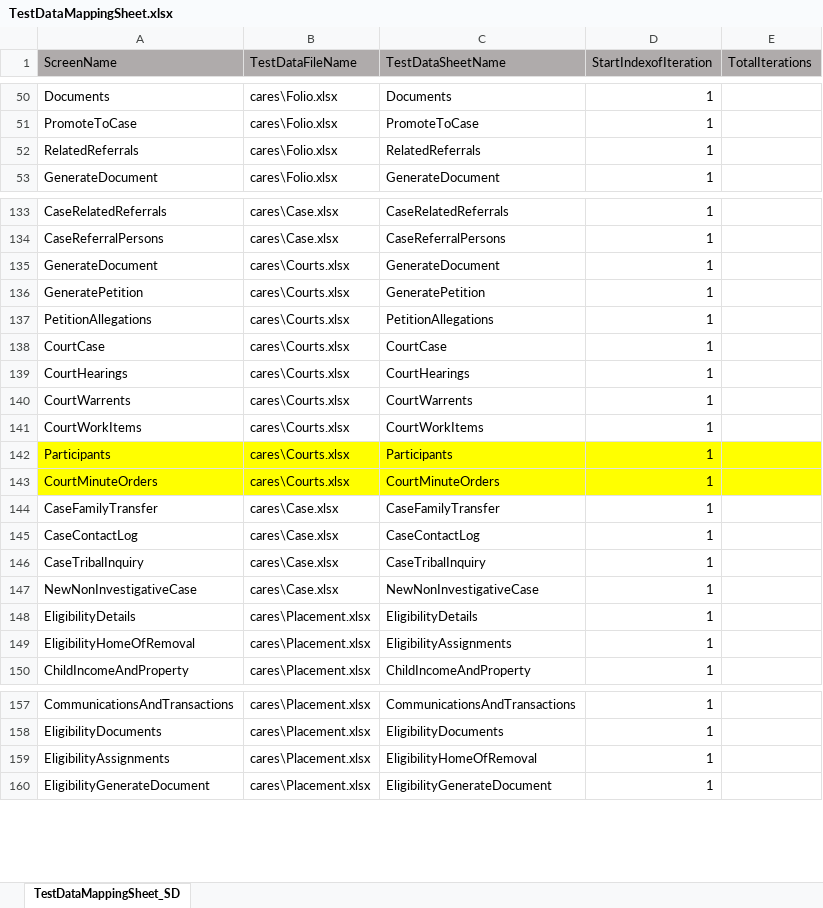
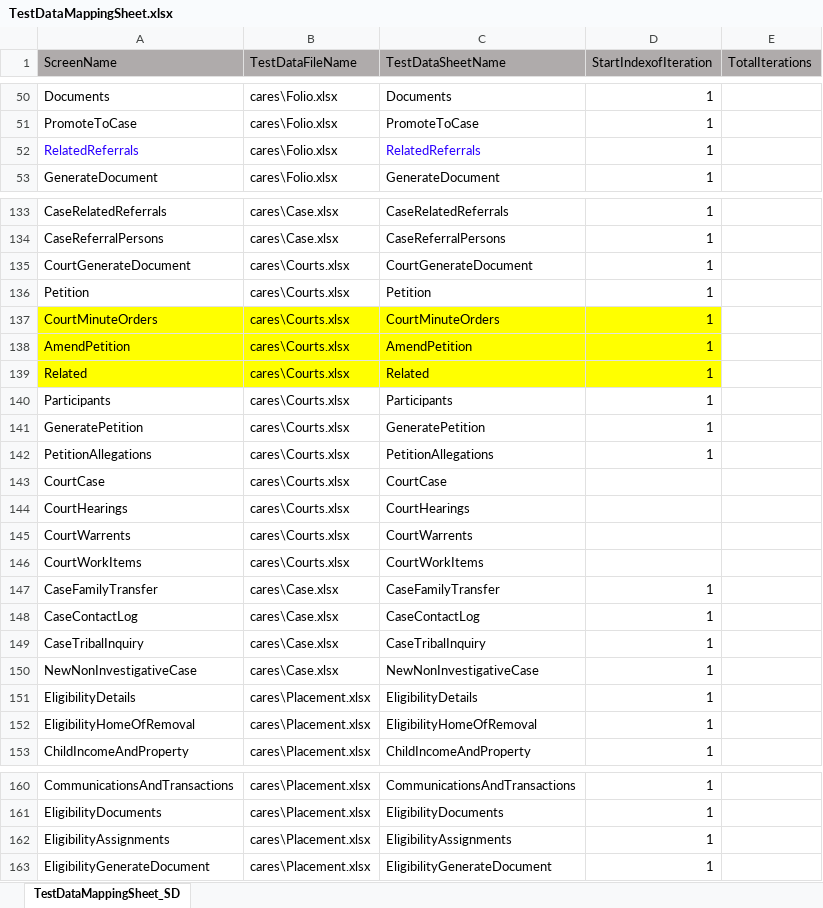
Before and after one commit to Yaswanthkumar-Naidu/TestDataExcel, an Excel workbook: TestDataMappingSheet.xlsx, sheet TestDataMappingSheet_SD, drawn as a sheet; only a part is shown, gaps mark what is left out; values as stored, in another font and other column widths than the file's, no borders; addresses are those after the commit; the diff names each change by its address in the sheet, - before the commit and + after, or states it on an @@ line.

Commit message:
Add files via upload

```diff
--- a/TestDataMappingSheet.xlsx (sheet TestDataMappingSheet_SD)
+++ b/TestDataMappingSheet.xlsx (sheet TestDataMappingSheet_SD)
-A52 text colour: black
+A52 text colour: #2A00FF
-C52 text colour: black
+C52 text colour: #2A00FF
-A135 (ScreenName): GenerateDocument
+A135 (ScreenName): CourtGenerateDocument
-C135 (TestDataSheetName): GenerateDocument
+C135 (TestDataSheetName): CourtGenerateDocument
+row 136: Petition | cares\Courts.xlsx | Petition | 1
@@ row 143 moved to row 137: CourtMinuteOrders @@
+row 138: AmendPetition | cares\Courts.xlsx | AmendPetition | 1
+row 139: Related | cares\Courts.xlsx | Related | 1
@@ row 142 moved to row 140: Participants @@
-D143:D146 (StartIndexofIteration): 1
+D143:D146 (StartIndexofIteration): (empty)
-C152 (TestDataSheetName): EligibilityAssignments
+C152 (TestDataSheetName): EligibilityHomeOfRemoval
-C162 (TestDataSheetName): EligibilityHomeOfRemoval
+C162 (TestDataSheetName): EligibilityAssignments
```
